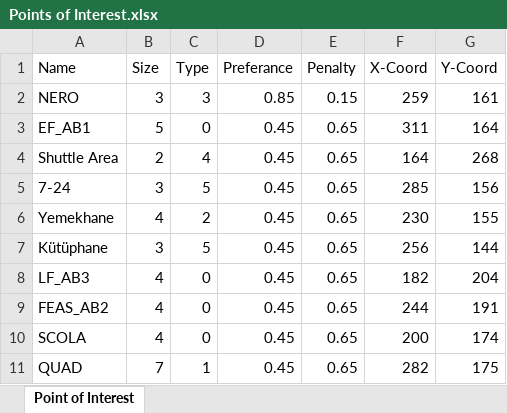
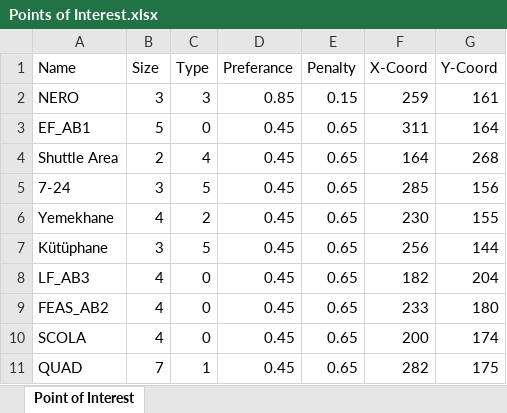
Before and after one commit to meliharici/Optimum_Usage_of_Campus_Area, an Excel workbook: Points of Interest.xlsx, sheet Point of Interest, drawn as a sheet; values as stored, in another font and other column widths than the file's, no borders; the diff names each change by its address in the sheet, - before the commit and + after, or states it on an @@ line.

```diff
--- a/Points of Interest.xlsx (sheet Point of Interest)
+++ b/Points of Interest.xlsx (sheet Point of Interest)
-F9 (X-Coord): 244
+F9 (X-Coord): 233
-G9 (Y-Coord): 191
+G9 (Y-Coord): 180
```
Also changed, not shown: CampusMap.xlsx, 4 other files.
